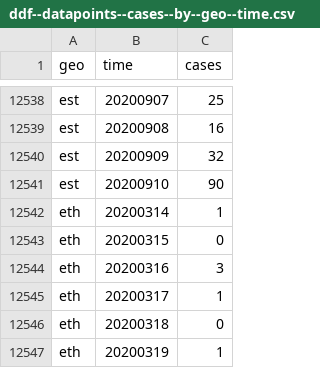
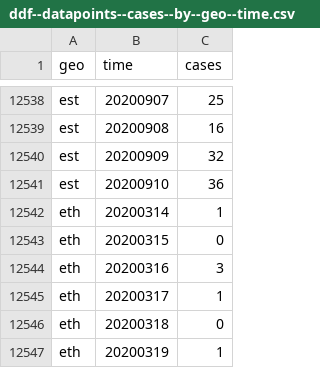
Before and after one commit to open-numbers/ddf--open_numbers--covid_19_geographic_distribution, a CSV file: ddf--datapoints--cases--by--geo--time.csv, drawn as a sheet; only a part is shown, gaps mark what is left out.

Commit message:
auto generated dataset

```diff
--- a/ddf--datapoints--cases--by--geo--time.csv
+++ b/ddf--datapoints--cases--by--geo--time.csv
@@ -12540,3 +12540,3 @@ est,20200908,16
 est,20200909,32
-est,20200910,90
+est,20200910,36
 eth,20200314,1
```
Also changed, not shown: ddf--datapoints--cumulative_number_for_14_days_of_covid_19_cases_per_100000--by--geo--time.csv, 1 other file.
